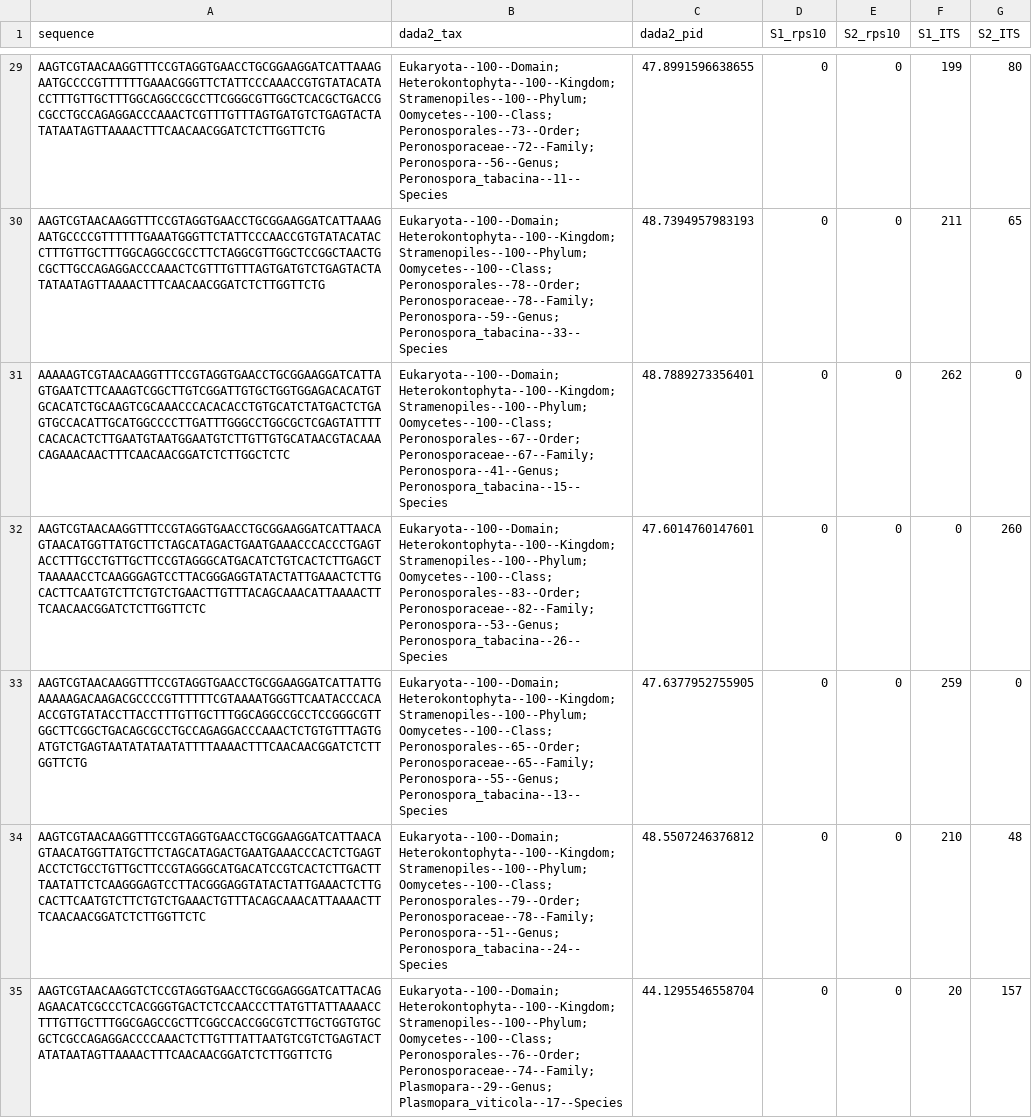
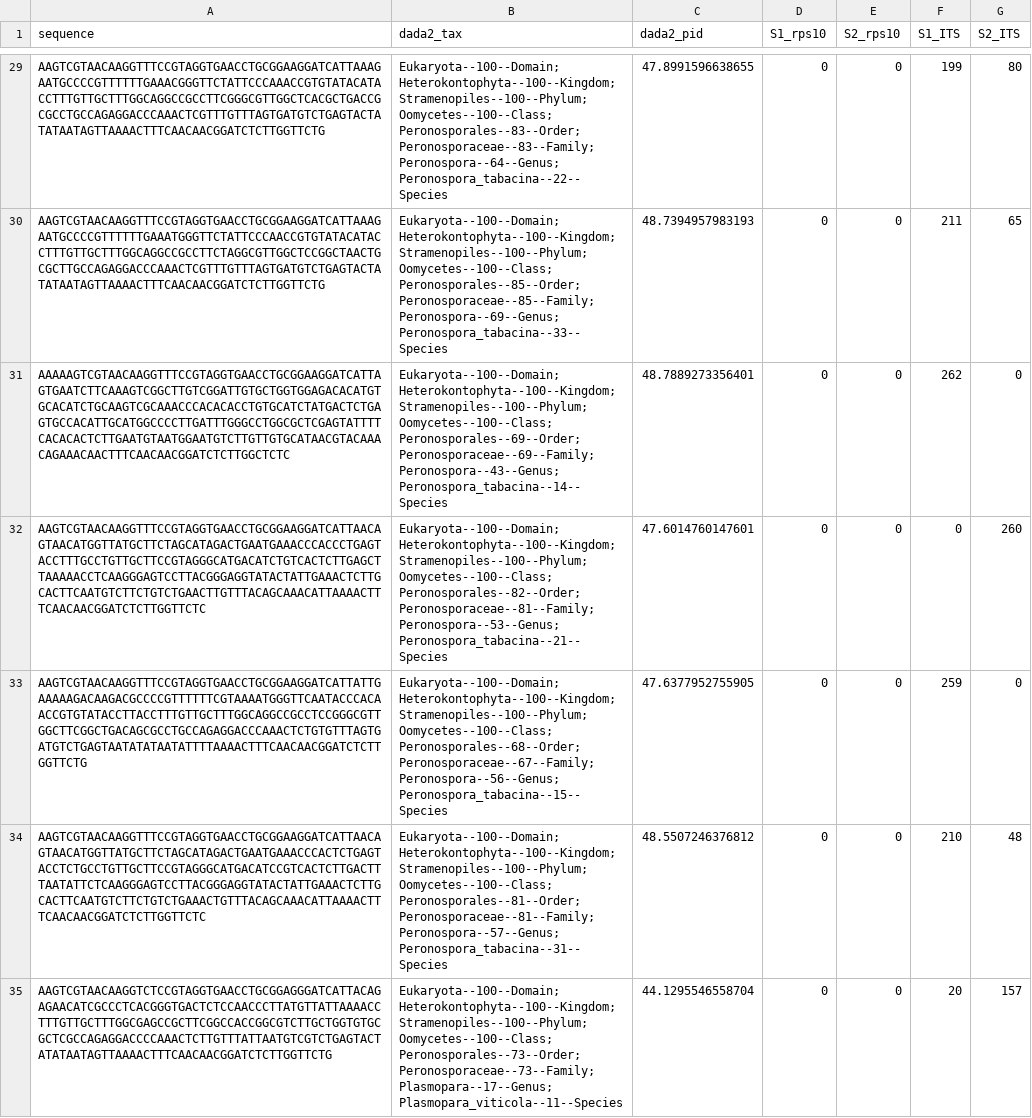
Before and after one commit to grunwaldlab/demulticoder, a CSV file: data/final_asv_abundance_matrix.csv, drawn as a sheet; only a part is shown, gaps mark what is left out; the diff covers the shown part only; the diff names each change by its address in the sheet, - before the commit and + after, or states it on an @@ line.

```diff
--- a/data/final_asv_abundance_matrix.csv
+++ b/data/final_asv_abundance_matrix.csv
-B29 (dada2_tax): Eukaryota--100--Domain;Heterokontophyta--100--Kingdom;Stramenopiles--100--Phylum;Oomycetes--100--Class;Peronosporales--73--Order;Peronosporaceae--72--Family;Peronospora--56--Genus;Peronospora_tabacina--11--Species
+B29 (dada2_tax): Eukaryota--100--Domain;Heterokontophyta--100--Kingdom;Stramenopiles--100--Phylum;Oomycetes--100--Class;Peronosporales--83--Order;Peronosporaceae--83--Family;Peronospora--64--Genus;Peronospora_tabacina--22--Species
-B30 (dada2_tax): Eukaryota--100--Domain;Heterokontophyta--100--Kingdom;Stramenopiles--100--Phylum;Oomycetes--100--Class;Peronosporales--78--Order;Peronosporaceae--78--Family;Peronospora--59--Genus;Peronospora_tabacina--33--Species
+B30 (dada2_tax): Eukaryota--100--Domain;Heterokontophyta--100--Kingdom;Stramenopiles--100--Phylum;Oomycetes--100--Class;Peronosporales--85--Order;Peronosporaceae--85--Family;Peronospora--69--Genus;Peronospora_tabacina--33--Species
-B31 (dada2_tax): Eukaryota--100--Domain;Heterokontophyta--100--Kingdom;Stramenopiles--100--Phylum;Oomycetes--100--Class;Peronosporales--67--Order;Peronosporaceae--67--Family;Peronospora--41--Genus;Peronospora_tabacina--15--Species
+B31 (dada2_tax): Eukaryota--100--Domain;Heterokontophyta--100--Kingdom;Stramenopiles--100--Phylum;Oomycetes--100--Class;Peronosporales--69--Order;Peronosporaceae--69--Family;Peronospora--43--Genus;Peronospora_tabacina--14--Species
-B32 (dada2_tax): Eukaryota--100--Domain;Heterokontophyta--100--Kingdom;Stramenopiles--100--Phylum;Oomycetes--100--Class;Peronosporales--83--Order;Peronosporaceae--82--Family;Peronospora--53--Genus;Peronospora_tabacina--26--Species
+B32 (dada2_tax): Eukaryota--100--Domain;Heterokontophyta--100--Kingdom;Stramenopiles--100--Phylum;Oomycetes--100--Class;Peronosporales--82--Order;Peronosporaceae--81--Family;Peronospora--53--Genus;Peronospora_tabacina--21--Species
-B33 (dada2_tax): Eukaryota--100--Domain;Heterokontophyta--100--Kingdom;Stramenopiles--100--Phylum;Oomycetes--100--Class;Peronosporales--65--Order;Peronosporaceae--65--Family;Peronospora--55--Genus;Peronospora_tabacina--13--Species
+B33 (dada2_tax): Eukaryota--100--Domain;Heterokontophyta--100--Kingdom;Stramenopiles--100--Phylum;Oomycetes--100--Class;Peronosporales--68--Order;Peronosporaceae--67--Family;Peronospora--56--Genus;Peronospora_tabacina--15--Species
-B34 (dada2_tax): Eukaryota--100--Domain;Heterokontophyta--100--Kingdom;Stramenopiles--100--Phylum;Oomycetes--100--Class;Peronosporales--79--Order;Peronosporaceae--78--Family;Peronospora--51--Genus;Peronospora_tabacina--24--Species
+B34 (dada2_tax): Eukaryota--100--Domain;Heterokontophyta--100--Kingdom;Stramenopiles--100--Phylum;Oomycetes--100--Class;Peronosporales--81--Order;Peronosporaceae--81--Family;Peronospora--57--Genus;Peronospora_tabacina--31--Species
-B35 (dada2_tax): Eukaryota--100--Domain;Heterokontophyta--100--Kingdom;Stramenopiles--100--Phylum;Oomycetes--100--Class;Peronosporales--76--Order;Peronosporaceae--74--Family;Plasmopara--29--Genus;Plasmopara_viticola--17--Species
+B35 (dada2_tax): Eukaryota--100--Domain;Heterokontophyta--100--Kingdom;Stramenopiles--100--Phylum;Oomycetes--100--Class;Peronosporales--73--Order;Peronosporaceae--73--Family;Plasmopara--17--Genus;Plasmopara_viticola--11--Species
```
Also changed, not shown: 135 edited cells elsewhere in this file, 8 other files.
